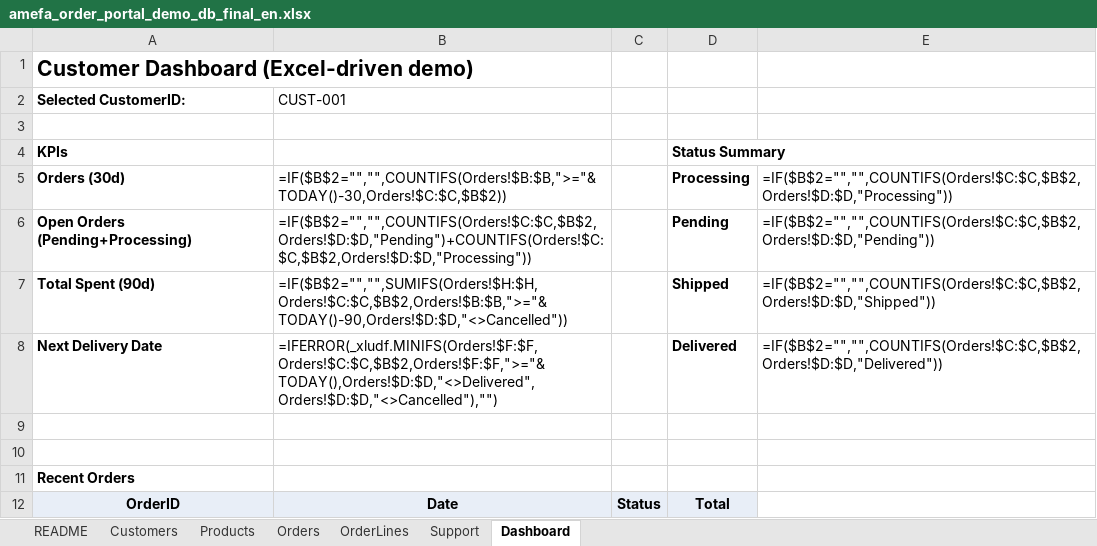
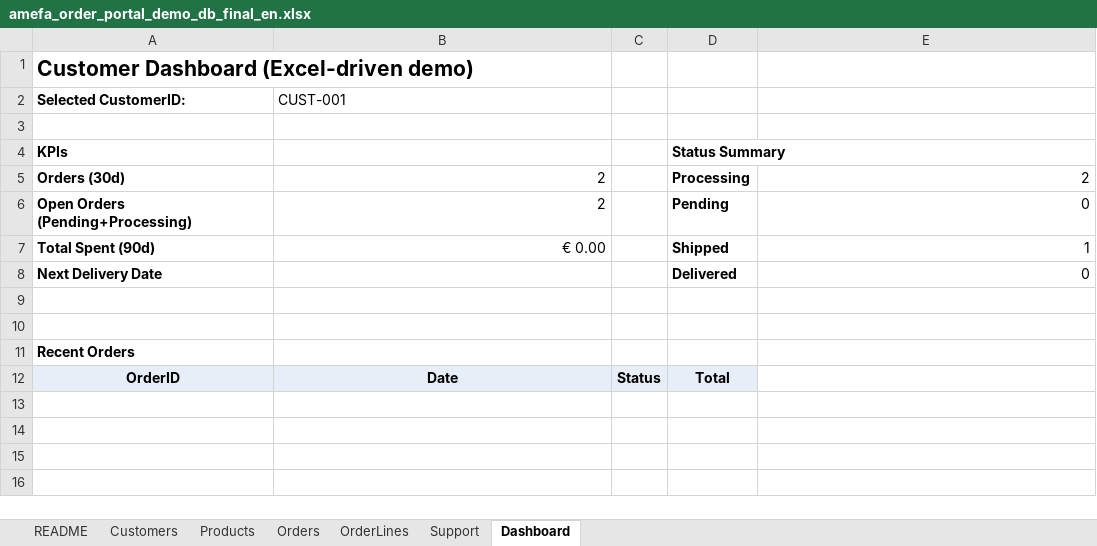
Before and after one commit to ejbeth/group-1_appliedanalytics, an Excel workbook: Amefa Order Portal/amefa_order_portal_demo_db_final_en.xlsx, sheet Dashboard, drawn as a sheet; values as stored, in another font and other column widths than the file's, no borders; formulas without a stored value are shown as written; the diff names each change by its address in the sheet, - before the commit and + after, or states it on an @@ line.

```diff
--- a/Amefa Order Portal/amefa_order_portal_demo_db_final_en.xlsx (sheet Dashboard)
+++ b/Amefa Order Portal/amefa_order_portal_demo_db_final_en.xlsx (sheet Dashboard)
-B5: =IF($B$2="","",COUNTIFS(Orders!$B:$B,">="&TODAY()-30,Orders!$C:$C,$B$2))
+B5: 2
-E5: =IF($B$2="","",COUNTIFS(Orders!$C:$C,$B$2,Orders!$D:$D,"Processing"))
+E5: 2
-B6: =IF($B$2="","",COUNTIFS(Orders!$C:$C,$B$2,Orders!$D:$D,"Pending")+COUNTIFS(Orders!$C:$C,$B$2,Orders!$D:$D,"Processing"))
+B6: 2
-E6: =IF($B$2="","",COUNTIFS(Orders!$C:$C,$B$2,Orders!$D:$D,"Pending"))
+E6: 0
-B7: =IF($B$2="","",SUMIFS(Orders!$H:$H,Orders!$C:$C,$B$2,Orders!$B:$B,">="&TODAY()-90,Orders!$D:$D,"<>Cancelled"))
+B7: € 0.00
-E7: =IF($B$2="","",COUNTIFS(Orders!$C:$C,$B$2,Orders!$D:$D,"Shipped"))
+E7: 1
-B8: =IFERROR(_xludf.MINIFS(Orders!$F:$F,Orders!$C:$C,$B$2,Orders!$F:$F,">="&TODAY(),Orders!$D:$D,"<>Delivered",Orders!$D:$D,"<>Cancelled"),"")
+B8: (empty)
-E8: =IF($B$2="","",COUNTIFS(Orders!$C:$C,$B$2,Orders!$D:$D,"Delivered"))
+E8: 0
```
Also changed, not shown: 2 other files.
